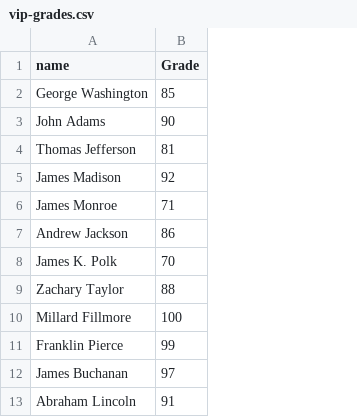
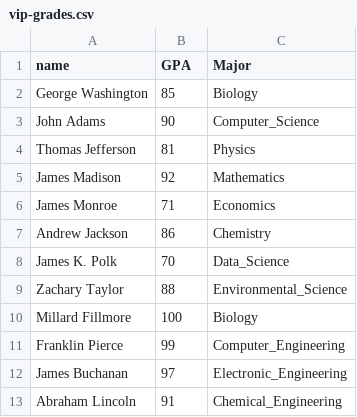
Before and after one commit to hongqin/Use-R-in-CoLab, a CSV file: vip-grades.csv, drawn as a sheet; only a part is shown; the diff names each change by its address in the sheet, - before the commit and + after, or states it on an @@ line.

Commit message:
Update vip-grades.csv

```diff
--- a/vip-grades.csv
+++ b/vip-grades.csv
+column C (Major), rows 2-13: Biology | Computer_Science | Physics | Mathematics | Economics | Chemistry | Data_Science | Environmental_Science | Biology | Computer_Engineering | Electronic_Engineering | Chemical_Engineering
-B1: Grade
+B1: GPA
```
